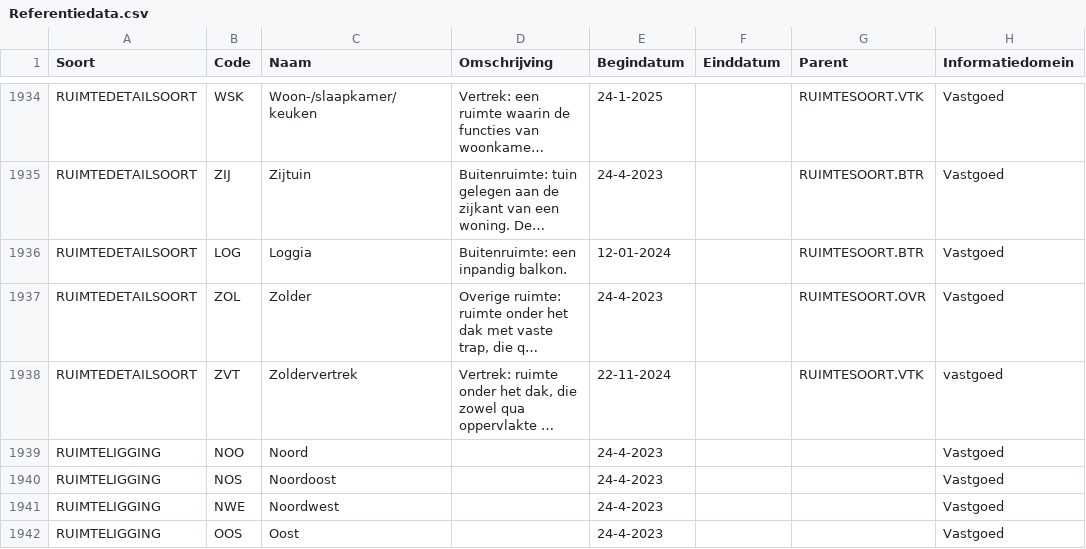
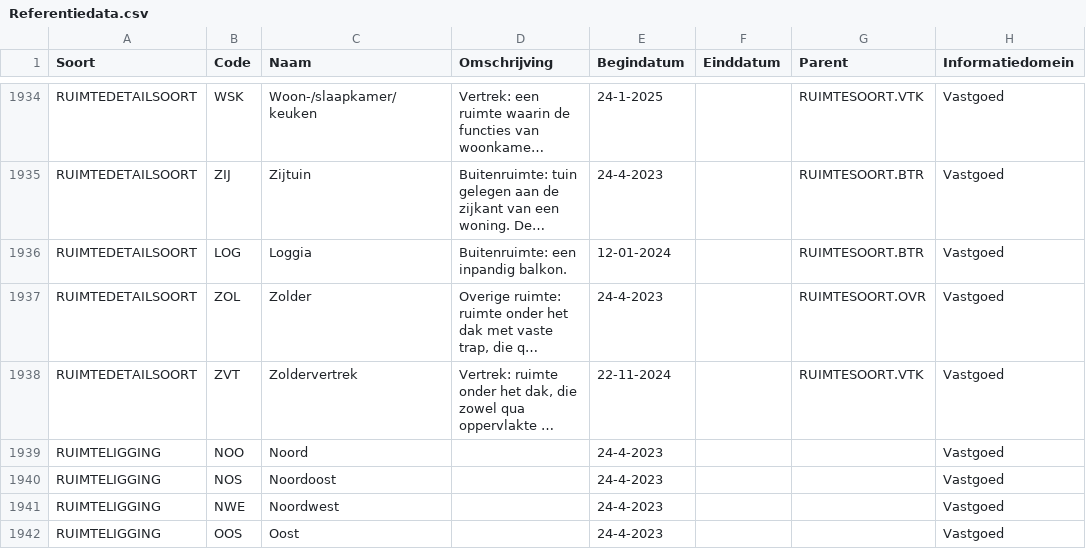
Before and after one commit to Aedes-datastandaarden/vera-referentiedata, a CSV file: Referentiedata.csv, drawn as a sheet; only a part is shown, gaps mark what is left out; long unchanged cells end in …; the diff names each change by its address in the sheet, - before the commit and + after, or states it on an @@ line.

Commit message:
vastgoed was verkeerd geschreven

```diff
--- a/Referentiedata.csv
+++ b/Referentiedata.csv
-H1938 (Informatiedomein): vastgoed
+H1938 (Informatiedomein): Vastgoed
```
